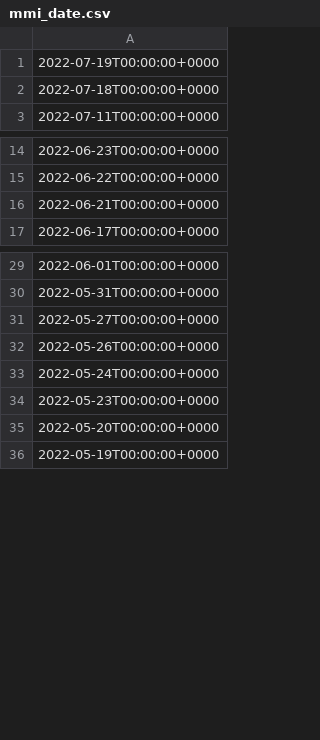
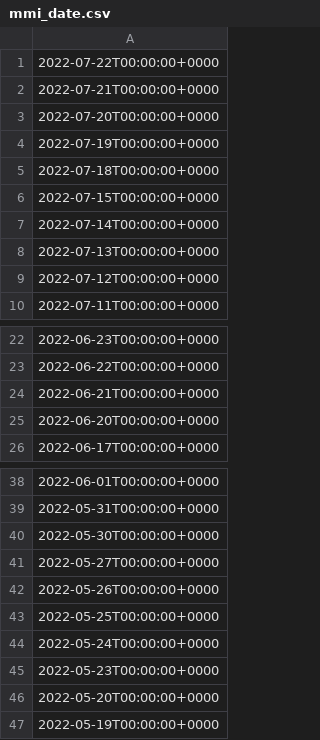
Before and after one commit to timdelarboulas/sidechain-development, a CSV file: racine/ressources/csv/mmi_date.csv, drawn as a sheet; only a part is shown, gaps mark what is left out; the diff covers the shown part only.

```diff
--- a/racine/ressources/csv/mmi_date.csv
+++ b/racine/ressources/csv/mmi_date.csv
@@ -1,3 +1,10 @@
+2022-07-22T00:00:00+0000
+2022-07-21T00:00:00+0000
+2022-07-20T00:00:00+0000
 2022-07-19T00:00:00+0000
 2022-07-18T00:00:00+0000
+2022-07-15T00:00:00+0000
+2022-07-14T00:00:00+0000
+2022-07-13T00:00:00+0000
+2022-07-12T00:00:00+0000
 2022-07-11T00:00:00+0000
@@ -16,2 +24,3 @@
 2022-06-21T00:00:00+0000
+2022-06-20T00:00:00+0000
 2022-06-17T00:00:00+0000
@@ -30,4 +39,6 @@
 2022-05-31T00:00:00+0000
+2022-05-30T00:00:00+0000
 2022-05-27T00:00:00+0000
 2022-05-26T00:00:00+0000
+2022-05-25T00:00:00+0000
 2022-05-24T00:00:00+0000
```
Also changed, not shown: 88 added rows elsewhere in this file, back/mmi/mmi_data.csv, racine/ressources/csv/mmi_price.csv, 8 other files.
